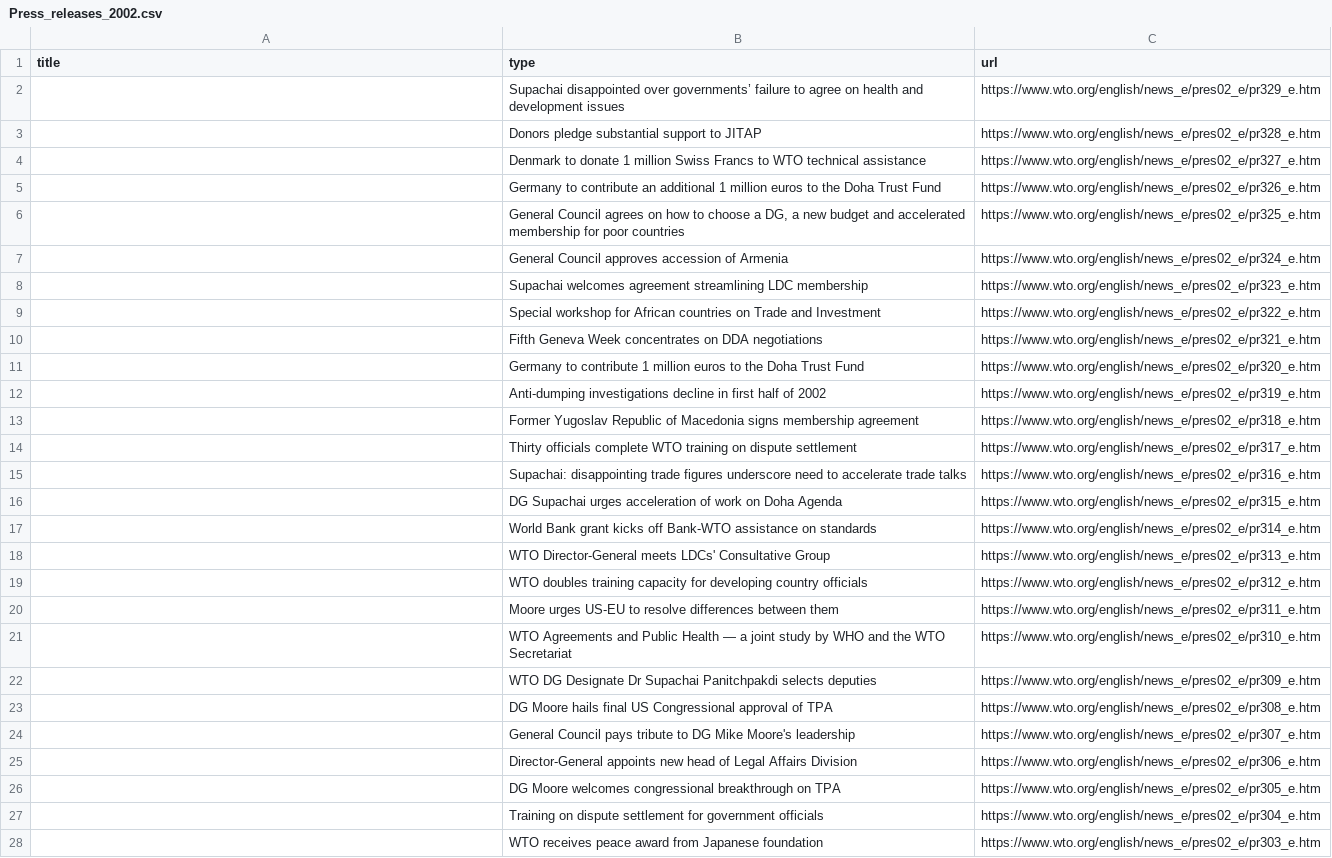
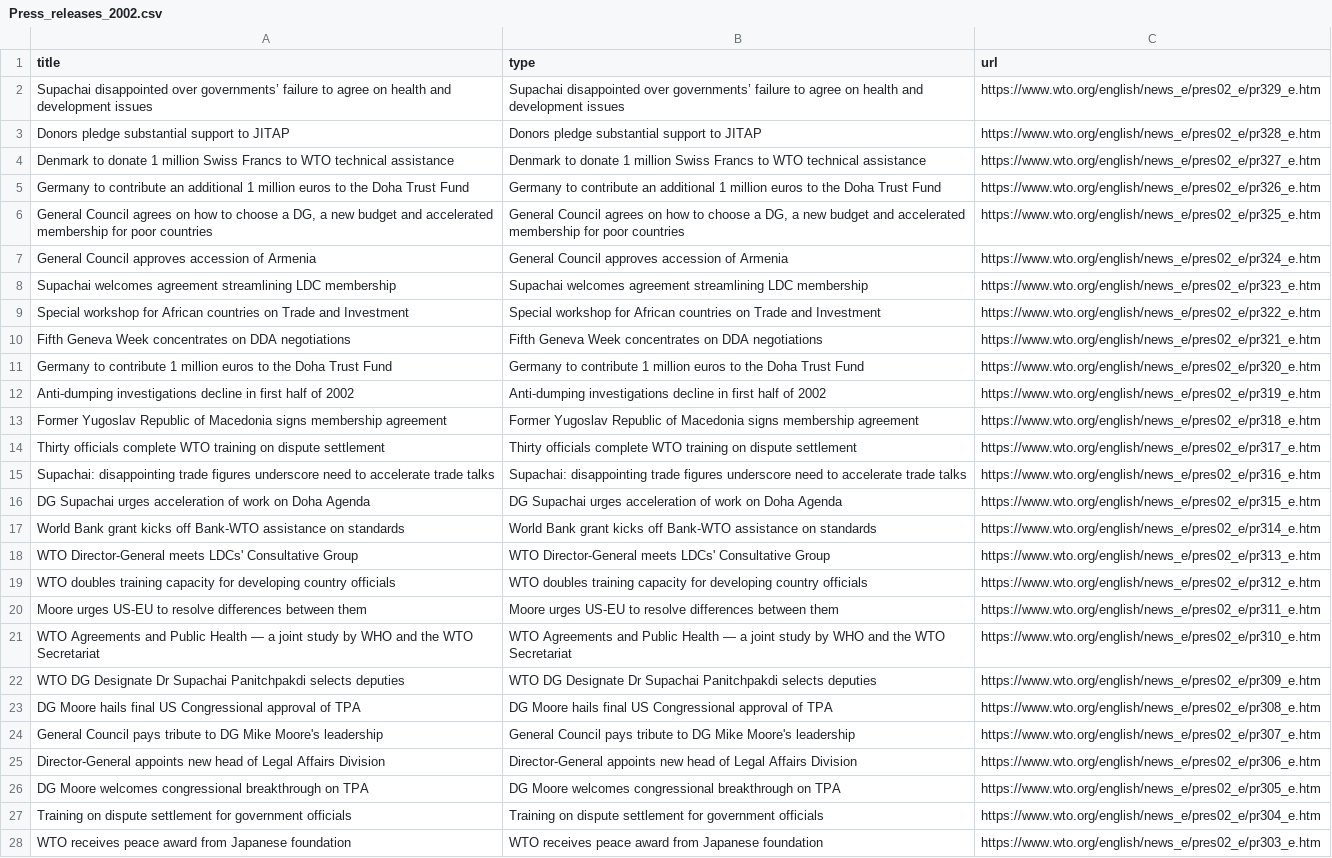
Before and after one commit to Yung-Chun/WTO-News-and-Events-Archive-Crawler, a CSV file: WTO_data_article/Press_releases/Press_releases_2002.csv, drawn as a sheet; only a part is shown; the diff covers the shown part only; the diff names each change by its address in the sheet, - before the commit and + after, or states it on an @@ line.

```diff
--- a/WTO_data_article/Press_releases/Press_releases_2002.csv
+++ b/WTO_data_article/Press_releases/Press_releases_2002.csv
-A2 (title): (empty)
+A2 (title): Supachai disappointed over governments’ failure to agree on health and development issues
-A3 (title): (empty)
+A3 (title): Donors pledge substantial support to JITAP
-A4 (title): (empty)
+A4 (title): Denmark to donate 1 million Swiss Francs to WTO technical assistance
-A5 (title): (empty)
+A5 (title): Germany to contribute an additional 1 million euros to the Doha Trust Fund
-A6 (title): (empty)
+A6 (title): General Council agrees on how to choose a DG, a new budget and accelerated membership for poor countries
-A7 (title): (empty)
+A7 (title): General Council approves accession of Armenia
-A8 (title): (empty)
+A8 (title): Supachai welcomes agreement streamlining LDC membership
-A9 (title): (empty)
+A9 (title): Special workshop for African countries on Trade and Investment
-A10 (title): (empty)
+A10 (title): Fifth Geneva Week concentrates on DDA negotiations
-A11 (title): (empty)
+A11 (title): Germany to contribute 1 million euros to the Doha Trust Fund
-A12 (title): (empty)
+A12 (title): Anti-dumping investigations decline in first half of 2002
-A13 (title): (empty)
+A13 (title): Former Yugoslav Republic of Macedonia signs membership agreement
-A14 (title): (empty)
+A14 (title): Thirty officials complete WTO training on dispute settlement
-A15 (title): (empty)
+A15 (title): Supachai: disappointing trade figures underscore need to accelerate trade talks
-A16 (title): (empty)
+A16 (title): DG Supachai urges acceleration of work on Doha Agenda
-A17 (title): (empty)
+A17 (title): World Bank grant kicks off Bank-WTO assistance on standards
-A18 (title): (empty)
+A18 (title): WTO Director-General meets LDCs' Consultative Group
-A19 (title): (empty)
+A19 (title): WTO doubles training capacity for developing country officials
-A20 (title): (empty)
+A20 (title): Moore urges US-EU to resolve differences between them
-A21 (title): (empty)
+A21 (title): WTO Agreements and Public Health — a joint study by WHO and the WTO Secretariat
-A22 (title): (empty)
+A22 (title): WTO DG Designate Dr Supachai Panitchpakdi selects deputies
-A23 (title): (empty)
+A23 (title): DG Moore hails final US Congressional approval of TPA
-A24 (title): (empty)
+A24 (title): General Council pays tribute to DG Mike Moore's leadership
-A25 (title): (empty)
+A25 (title): Director-General appoints new head of Legal Affairs Division
-A26 (title): (empty)
+A26 (title): DG Moore welcomes congressional breakthrough on TPA
-A27 (title): (empty)
+A27 (title): Training on dispute settlement for government officials
-A28 (title): (empty)
+A28 (title): WTO receives peace award from Japanese foundation
```
Also changed, not shown: 36 edited cells elsewhere in this file, WTO_data_article/DG_speeches/DG_speeches_1999—2002_Mike_Moore.csv, WTO_data_article/Press_releases/Press_releases_1997.csv, 24 other files.
